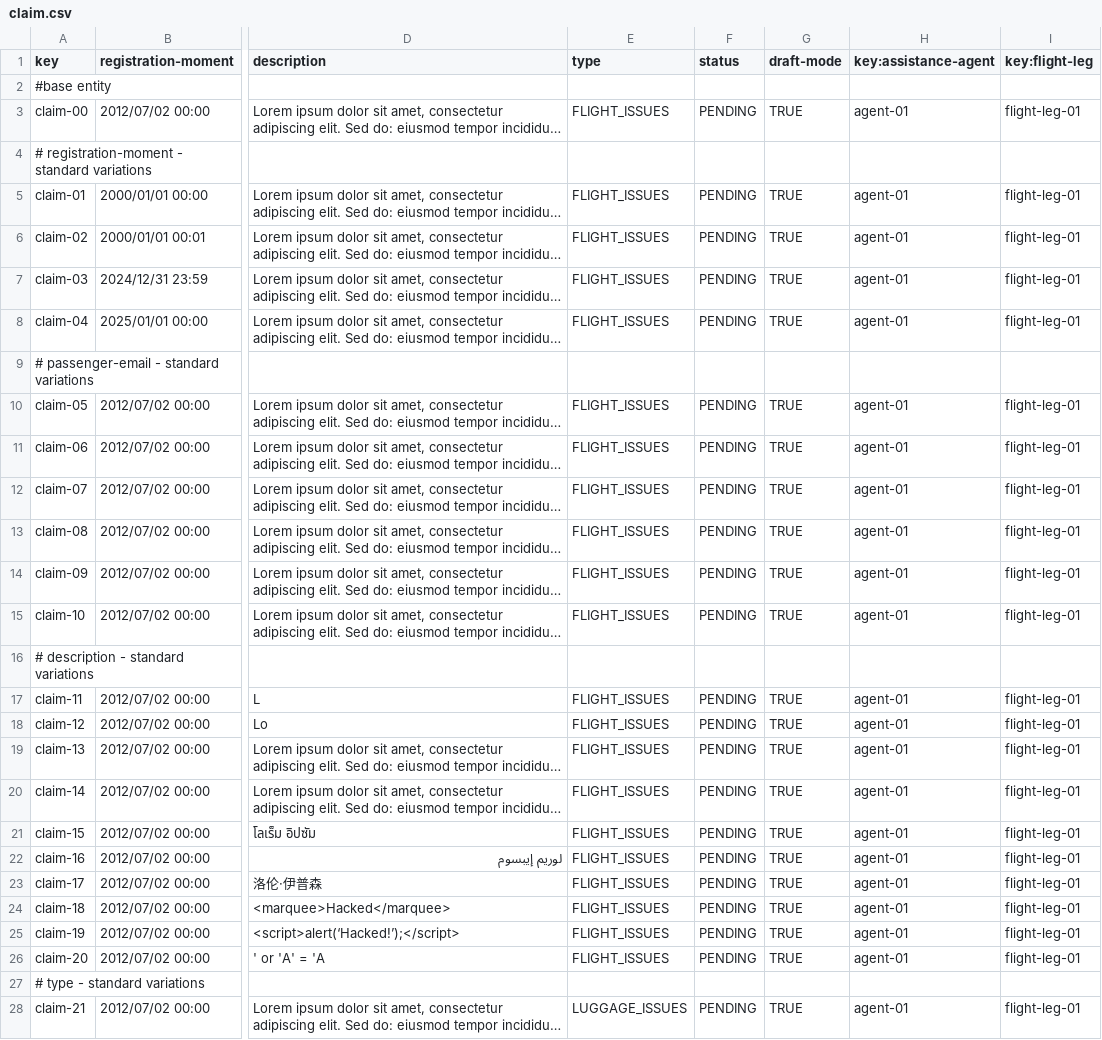
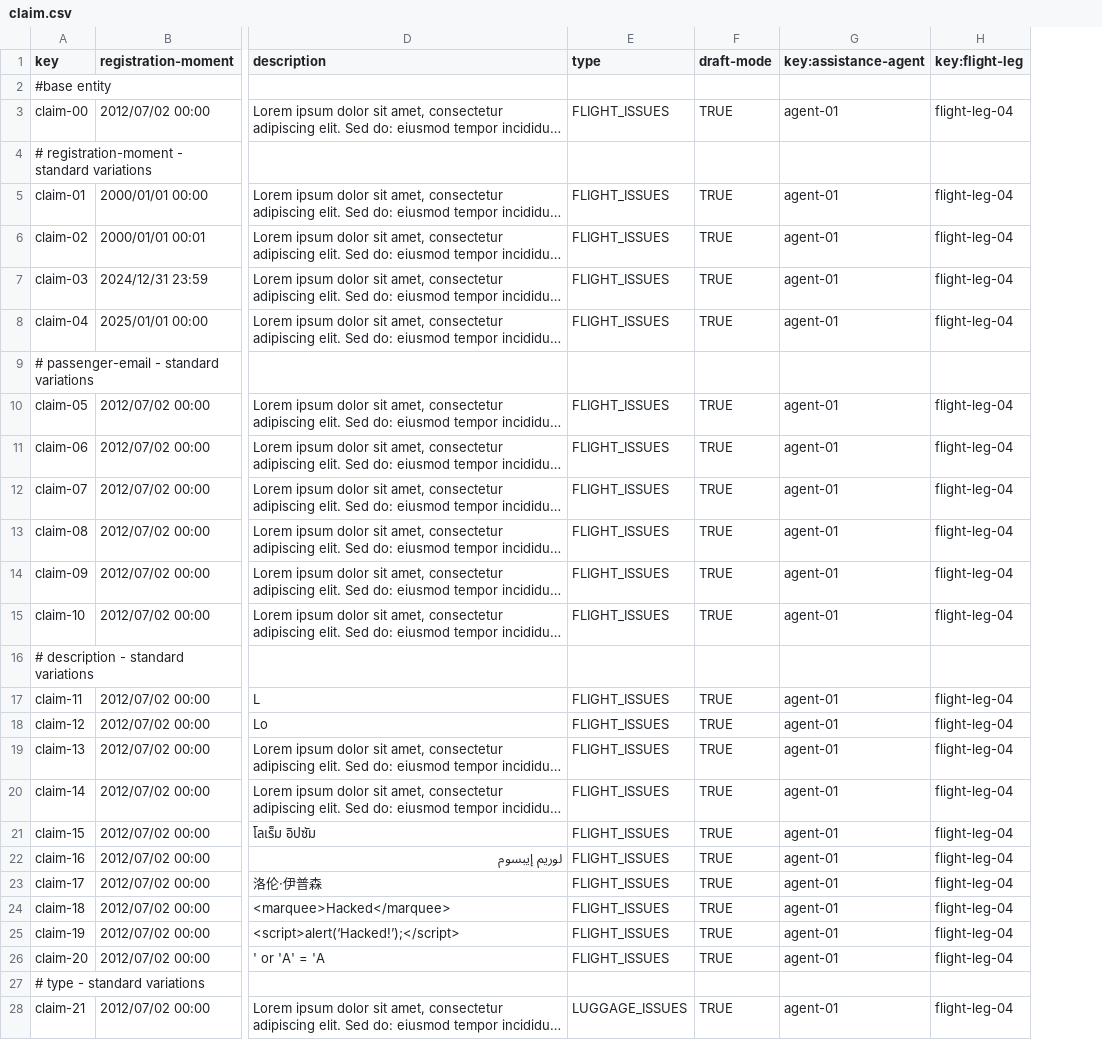
Before and after one commit to sfernandez07/DP2-C.004, a CSV file: src/main/resources/WEB-INF/data/sample/claim.csv, drawn as a sheet; only a part is shown, gaps mark what is left out; long unchanged cells end in …; removed rows and columns are numbered as before the commit, all else as after; the diff covers the shown part only; the diff names each change by its address in the sheet, - before the commit and + after, or states it on an @@ line.

Commit message:
Edit de Status de Claim y Lógica de Publish Claim y TrackingLog

```diff
--- a/src/main/resources/WEB-INF/data/sample/claim.csv
+++ b/src/main/resources/WEB-INF/data/sample/claim.csv
-column F (status), rows 3-28: PENDING |  | PENDING | PENDING | PENDING | PENDING |  | PENDING | PENDING | PENDING | PENDING | PENDING | PENDING |  | PENDING | PENDING | PENDING | PENDING | PENDING | PENDING | PENDING | PENDING | PENDING | PENDING |  | PENDING
-H3 (key:flight-leg): flight-leg-01
+H3 (key:flight-leg): flight-leg-04
-H5:H8 (key:flight-leg): flight-leg-01
+H5:H8 (key:flight-leg): flight-leg-04
-H10:H15 (key:flight-leg): flight-leg-01
+H10:H15 (key:flight-leg): flight-leg-04
-H17:H26 (key:flight-leg): flight-leg-01
+H17:H26 (key:flight-leg): flight-leg-04
-H28 (key:flight-leg): flight-leg-01
+H28 (key:flight-leg): flight-leg-04
```
Also changed, not shown: 8 edited cells elsewhere in this file, 18 other files.
